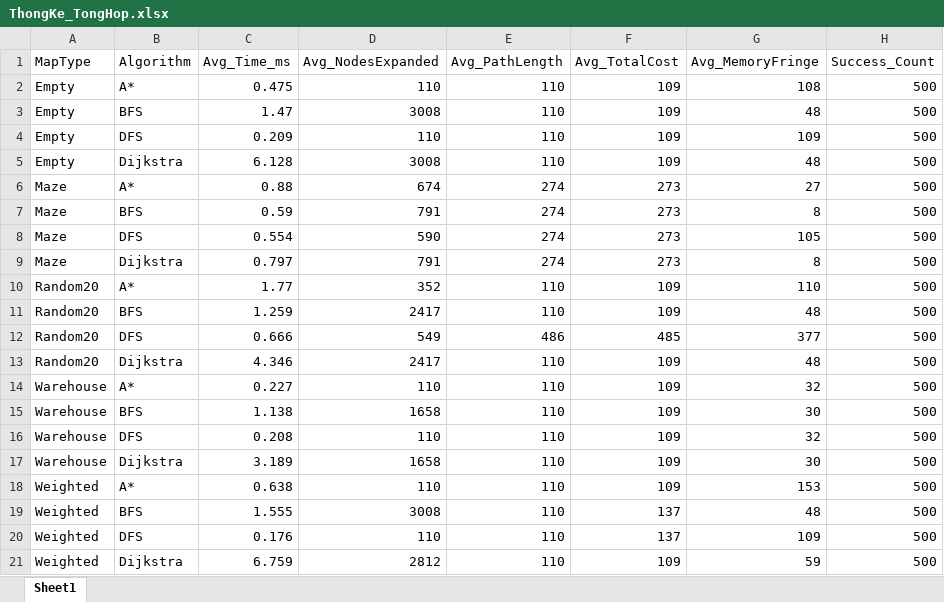
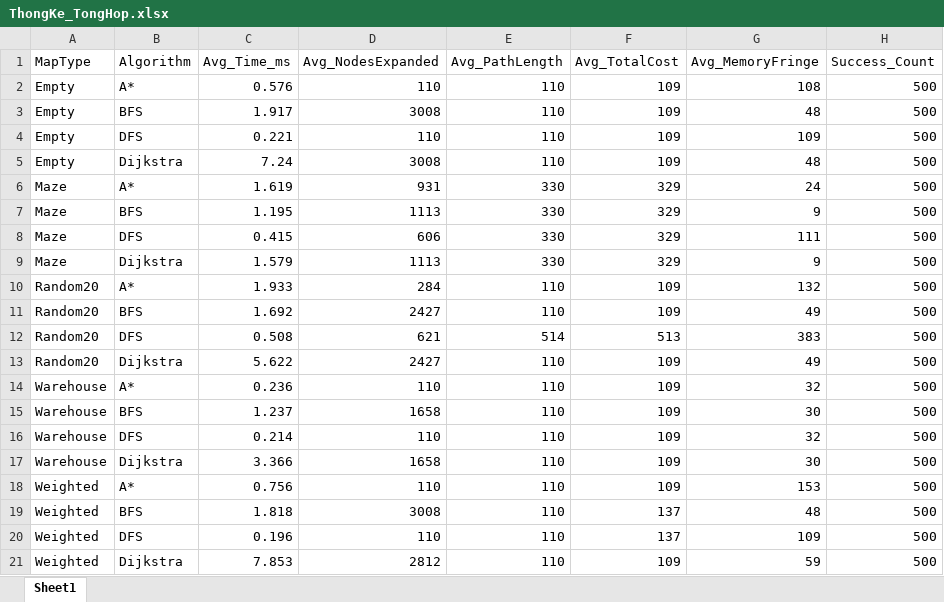
Before and after one commit to Han2104/AlgoTrace-Analytics, an Excel workbook: AlgoTrace_Report/ThongKe_TongHop.xlsx, sheet Sheet1, drawn as a sheet; values as stored, in another font and other column widths than the file's, no borders; removed rows and columns are numbered as before the commit, all else as after; the diff names each change by its address in the sheet, - before the commit and + after, or states it on an @@ line.

Commit message:
Dijkstra update

```diff
--- a/AlgoTrace_Report/ThongKe_TongHop.xlsx (sheet Sheet1)
+++ b/AlgoTrace_Report/ThongKe_TongHop.xlsx (sheet Sheet1)
-C2 (Avg_Time_ms): 0.475
+C2 (Avg_Time_ms): 0.576
-C3 (Avg_Time_ms): 1.47
+C3 (Avg_Time_ms): 1.917
-C4 (Avg_Time_ms): 0.209
+C4 (Avg_Time_ms): 0.221
-C5 (Avg_Time_ms): 6.128
+C5 (Avg_Time_ms): 7.24
-row 6: Maze | A* | 0.88 | 674 | 274 | 273 | 27 | 500
-row 7: Maze | BFS | 0.59 | 791 | 274 | 273 | 8 | 500
-row 8: Maze | DFS | 0.554 | 590 | 274 | 273 | 105 | 500
-row 9: Maze | Dijkstra | 0.797 | 791 | 274 | 273 | 8 | 500
+row 6: Maze | A* | 1.619 | 931 | 330 | 329 | 24 | 500
+row 7: Maze | BFS | 1.195 | 1113 | 330 | 329 | 9 | 500
+row 8: Maze | DFS | 0.415 | 606 | 330 | 329 | 111 | 500
+row 9: Maze | Dijkstra | 1.579 | 1113 | 330 | 329 | 9 | 500
-C10 (Avg_Time_ms): 1.77
+C10 (Avg_Time_ms): 1.933
-D10 (Avg_NodesExpanded): 352
+D10 (Avg_NodesExpanded): 284
-G10 (Avg_MemoryFringe): 110
+G10 (Avg_MemoryFringe): 132
-C11 (Avg_Time_ms): 1.259
+C11 (Avg_Time_ms): 1.692
-D11 (Avg_NodesExpanded): 2417
+D11 (Avg_NodesExpanded): 2427
-G11 (Avg_MemoryFringe): 48
+G11 (Avg_MemoryFringe): 49
-row 12: Random20 | DFS | 0.666 | 549 | 486 | 485 | 377 | 500
+row 12: Random20 | DFS | 0.508 | 621 | 514 | 513 | 383 | 500
-C13 (Avg_Time_ms): 4.346
+C13 (Avg_Time_ms): 5.622
-D13 (Avg_NodesExpanded): 2417
+D13 (Avg_NodesExpanded): 2427
-G13 (Avg_MemoryFringe): 48
+G13 (Avg_MemoryFringe): 49
-C14 (Avg_Time_ms): 0.227
+C14 (Avg_Time_ms): 0.236
-C15 (Avg_Time_ms): 1.138
+C15 (Avg_Time_ms): 1.237
-C16 (Avg_Time_ms): 0.208
+C16 (Avg_Time_ms): 0.214
-C17 (Avg_Time_ms): 3.189
+C17 (Avg_Time_ms): 3.366
-C18 (Avg_Time_ms): 0.638
+C18 (Avg_Time_ms): 0.756
-C19 (Avg_Time_ms): 1.555
+C19 (Avg_Time_ms): 1.818
-C20 (Avg_Time_ms): 0.176
+C20 (Avg_Time_ms): 0.196
-C21 (Avg_Time_ms): 6.759
+C21 (Avg_Time_ms): 7.853
```
Also changed, not shown: 6 other files.
